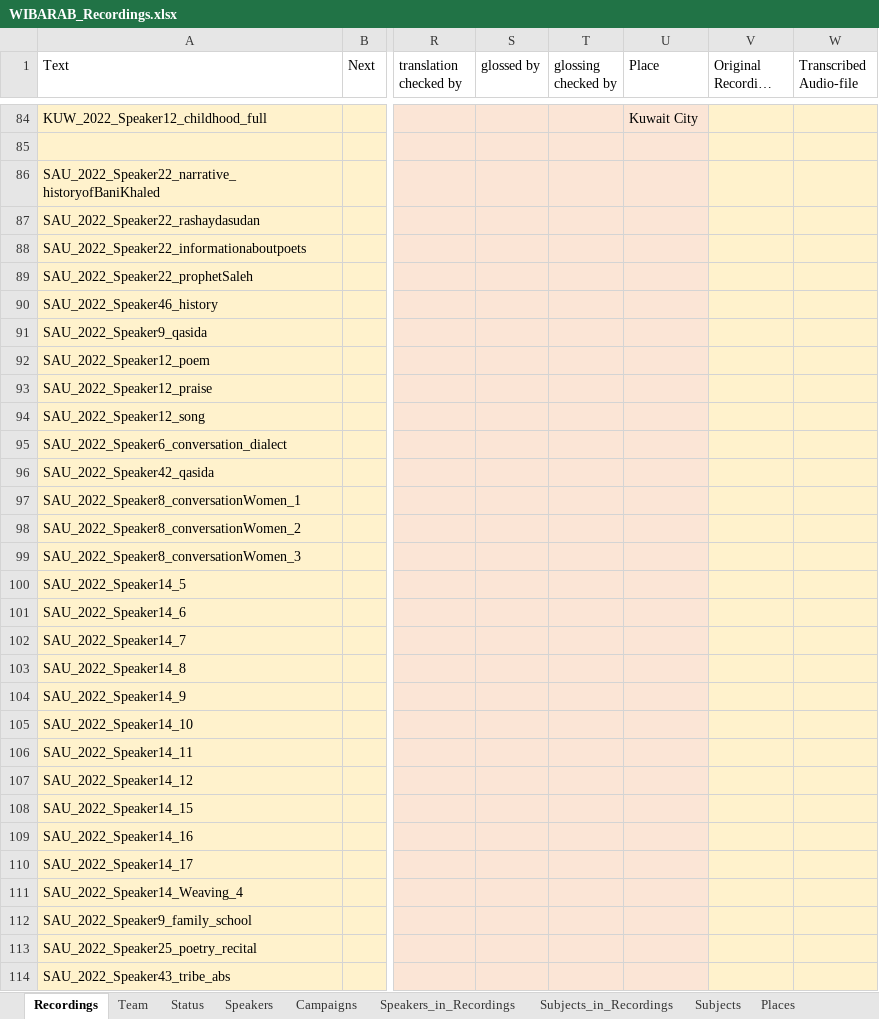
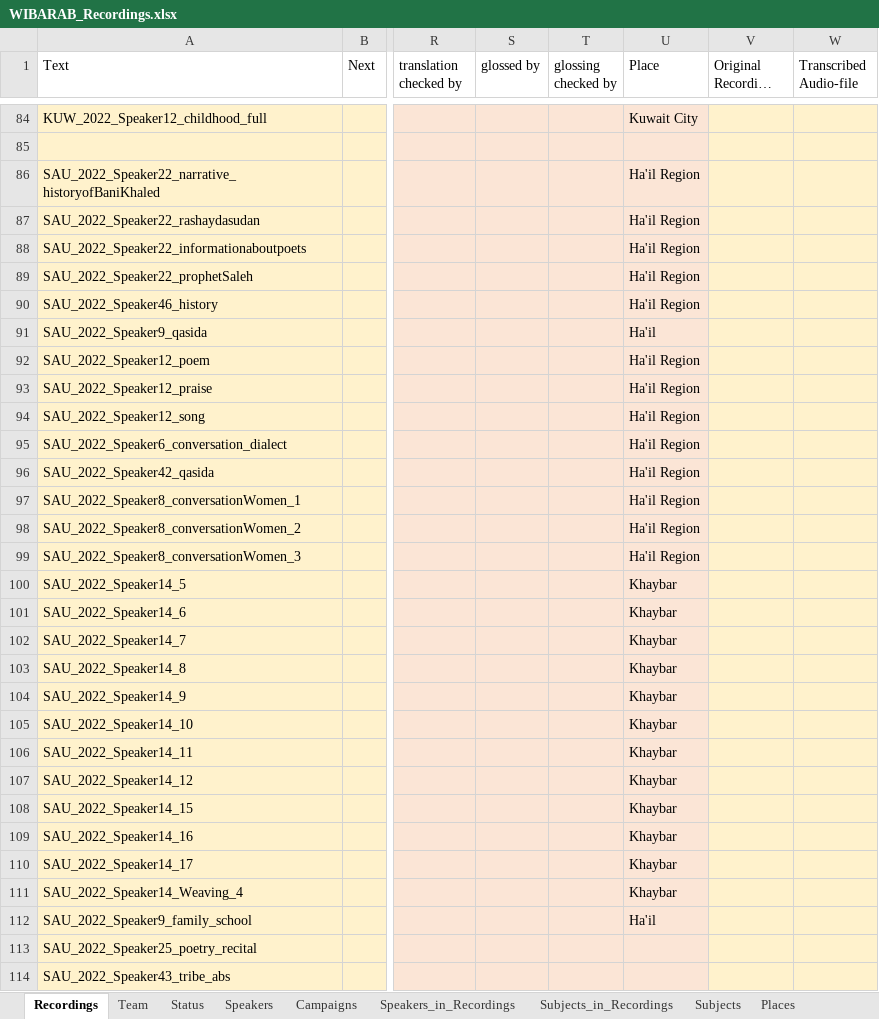
Before and after one commit to wibarab/corpus-data, an Excel workbook: 080_scripts_generic/080_01_ELAN2TEI/data/WIBARAB_Recordings.xlsx, sheet Recordings, drawn as a sheet; only a part is shown, gaps mark what is left out; long unchanged cells end in …; values as stored, in another font and other column widths than the file's, no borders; conditional formats and table styles not drawn; the diff covers the shown part only; the diff names each change by its address in the sheet, - before the commit and + after, or states it on an @@ line.

```diff
--- a/080_scripts_generic/080_01_ELAN2TEI/data/WIBARAB_Recordings.xlsx (sheet Recordings)
+++ b/080_scripts_generic/080_01_ELAN2TEI/data/WIBARAB_Recordings.xlsx (sheet Recordings)
-U86:U90 (Place): (empty)
+U86:U90 (Place): Ha'il Region
-U91 (Place): (empty)
+U91 (Place): Ha'il
-U92:U99 (Place): (empty)
+U92:U99 (Place): Ha'il Region
-U100:U111 (Place): (empty)
+U100:U111 (Place): Khaybar
-U112 (Place): (empty)
+U112 (Place): Ha'il
```
Also changed, not shown: 30 edited cells elsewhere in this sheet, 26 other files.
